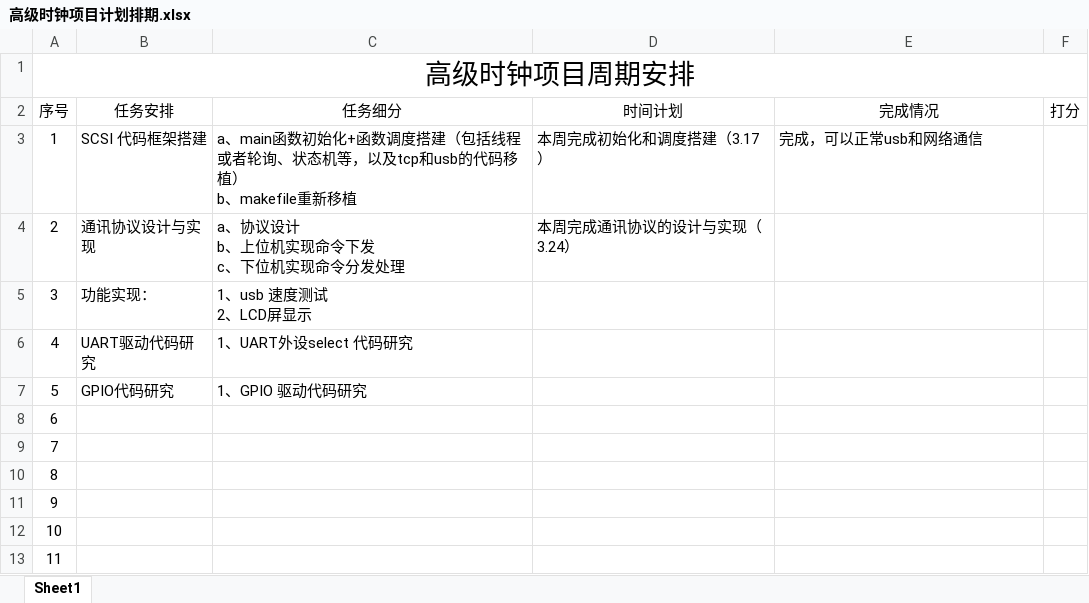
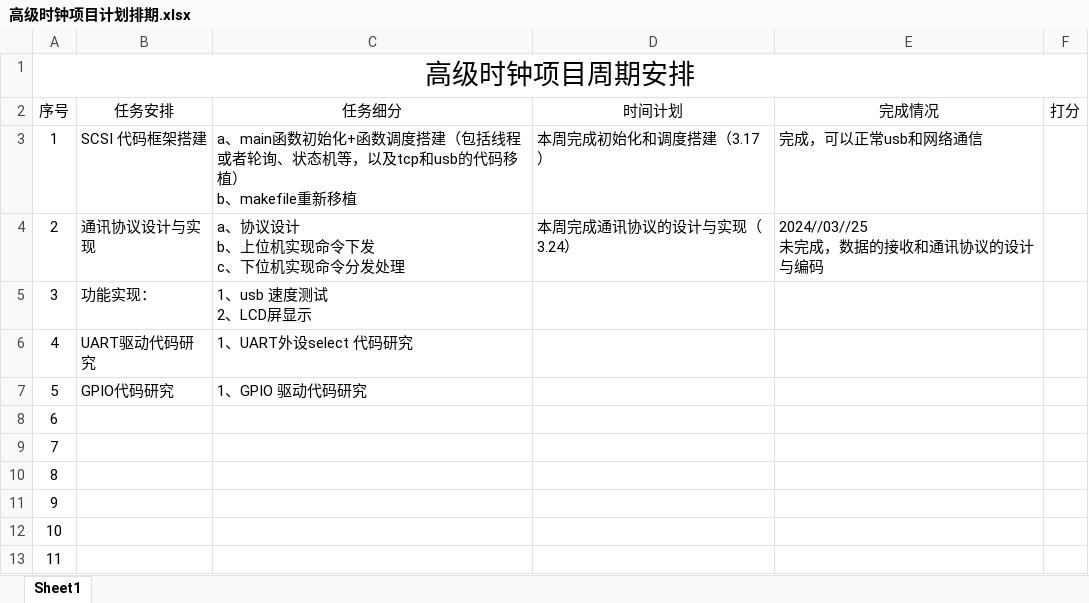
Before and after one commit to ZhangYiXiSucceed/Advanced-Clock, an Excel workbook: Doc/高级时钟项目计划排期.xlsx, sheet Sheet1, drawn as a sheet; values as stored, in another font and other column widths than the file's, no borders; ↵ is a line break in a cell; the diff names each change by its address in the sheet, - before the commit and + after, or states it on an @@ line.

```diff
--- a/Doc/高级时钟项目计划排期.xlsx (sheet Sheet1)
+++ b/Doc/高级时钟项目计划排期.xlsx (sheet Sheet1)
-E4 (完成情况): (empty)
+E4 (完成情况): 2024//03//25 ↵ 未完成，数据的接收和通讯协议的设计与编码
```
Also changed, not shown: 6 other files.
